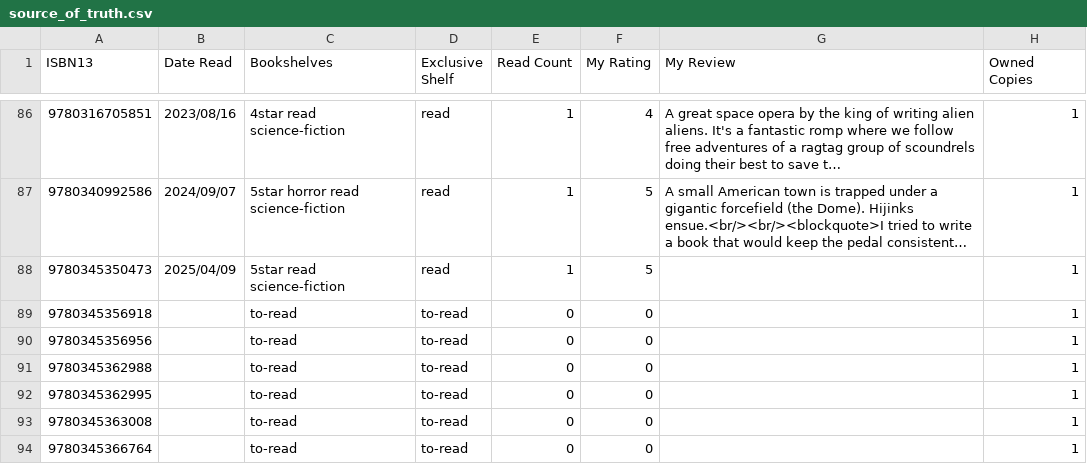
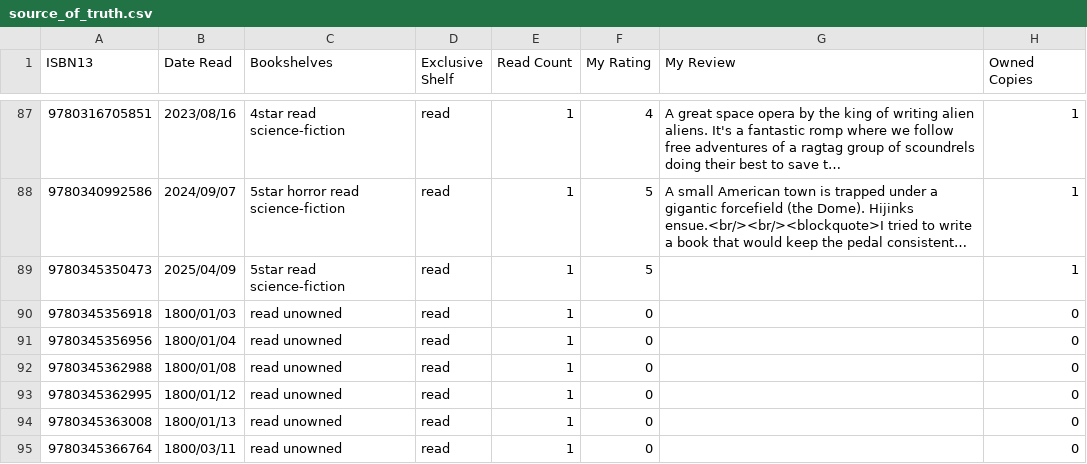
Before and after one commit to strategineer/personal-website, a CSV file: csv/source_of_truth.csv, drawn as a sheet; only a part is shown, gaps mark what is left out; long unchanged cells end in …; the diff covers the shown part only.

```diff
--- a/csv/source_of_truth.csv
+++ b/csv/source_of_truth.csv
@@ -88,7 +89,7 @@ ISBN13,Date Read,Bookshelves,Exclusive Shelf,Read Count,My Rating,My Review,Owne
 9780345350473,2025/04/09,5star read science-fiction,read,1,5,,1
-9780345356918,,to-read,to-read,0,0,,1
-9780345356956,,to-read,to-read,0,0,,1
-9780345362988,,to-read,to-read,0,0,,1
-9780345362995,,to-read,to-read,0,0,,1
-9780345363008,,to-read,to-read,0,0,,1
-9780345366764,,to-read,to-read,0,0,,1
+9780345356918,1800/01/03,read unowned,read,1,0,,0
+9780345356956,1800/01/04,read unowned,read,1,0,,0
+9780345362988,1800/01/08,read unowned,read,1,0,,0
+9780345362995,1800/01/12,read unowned,read,1,0,,0
+9780345363008,1800/01/13,read unowned,read,1,0,,0
+9780345366764,1800/03/11,read unowned,read,1,0,,0
```
Also changed, not shown: 10 added rows and 61 edited cells elsewhere in this file, csv/delta.csv.
